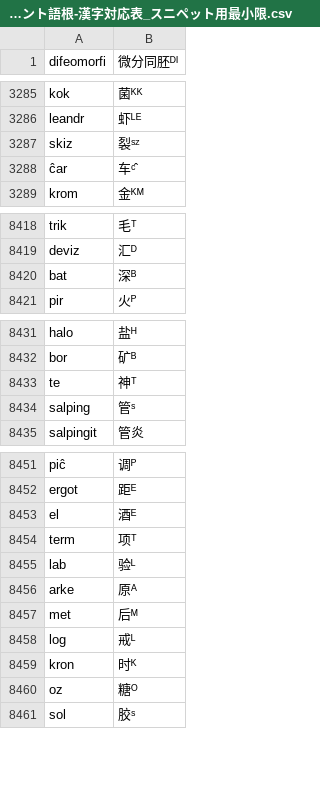
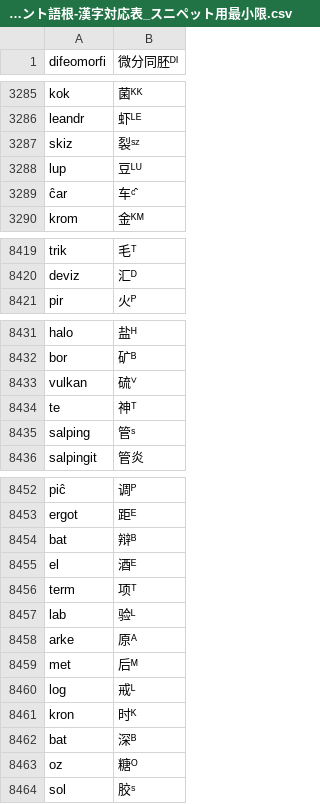
Before and after one commit to Takatakatake/kanjized-esperanto-reverter, a CSV file: エスペラント語根-漢字対応表_スニペット用最小限.csv, drawn as a sheet; only a part is shown, gaps mark what is left out.

```diff
--- a/エスペラント語根-漢字対応表_スニペット用最小限.csv
+++ b/エスペラント語根-漢字対応表_スニペット用最小限.csv
@@ -3287,2 +3287,3 @@ leandr,虾ᴸᴱ
 skiz,裂ˢᶻ
+lup,豆ᴸᵁ
 ĉar,车ᶜ̂
@@ -8419,3 +8420,2 @@ trik,毛ᵀ
 deviz,汇ᴰ
-bat,深ᴮ
 pir,火ᴾ
@@ -8432,2 +8432,3 @@ halo,盐ᴴ
 bor,矿ᴮ
+vulkan,硫ⱽ
 te,神ᵀ
@@ -8452,2 +8453,3 @@ piĉ,调ᴾ
 ergot,距ᴱ
+bat,辩ᴮ
 el,酒ᴱ
@@ -8459,2 +8461,3 @@ log,戒ᴸ
 kron,时ᴷ
+bat,深ᴮ
 oz,糖ᴼ
```
Also changed, not shown: data/pejvo_piv_20260620_reverter.csv, 1 other file.
